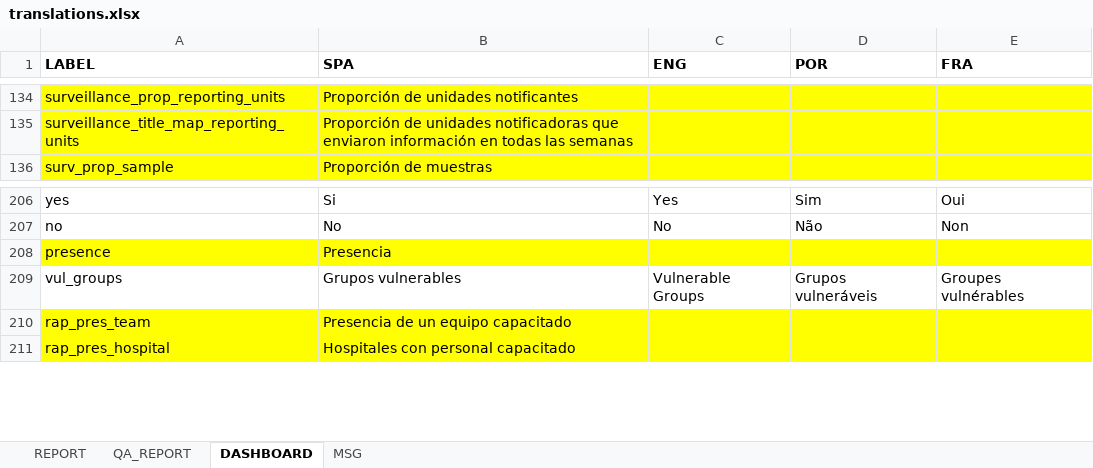
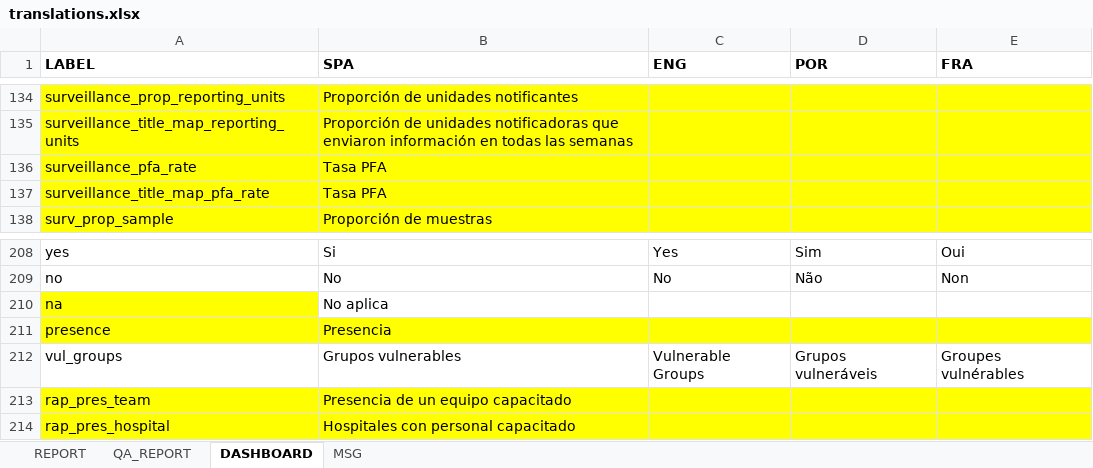
Before and after one commit to Oliversinn/polio-risk, an Excel workbook: src/R/translations.xlsx, sheet DASHBOARD, drawn as a sheet; only a part is shown, gaps mark what is left out; values as stored, in another font and other column widths than the file's, no borders; the diff names each change by its address in the sheet, - before the commit and + after, or states it on an @@ line.

Commit message:
feat(surveillance): pfa rate map

```diff
--- a/src/R/translations.xlsx (sheet DASHBOARD)
+++ b/src/R/translations.xlsx (sheet DASHBOARD)
+row 136: surveillance_pfa_rate | Tasa PFA
+row 137: surveillance_title_map_pfa_rate | Tasa PFA
+row 210: na | No aplica
```
Also changed, not shown: 4 other files.
